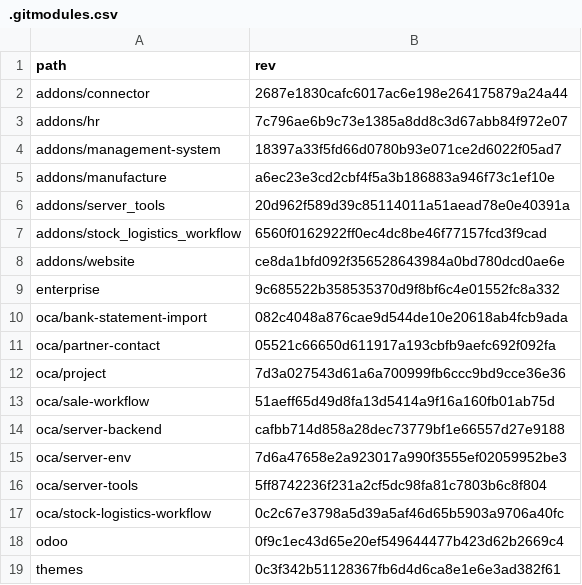
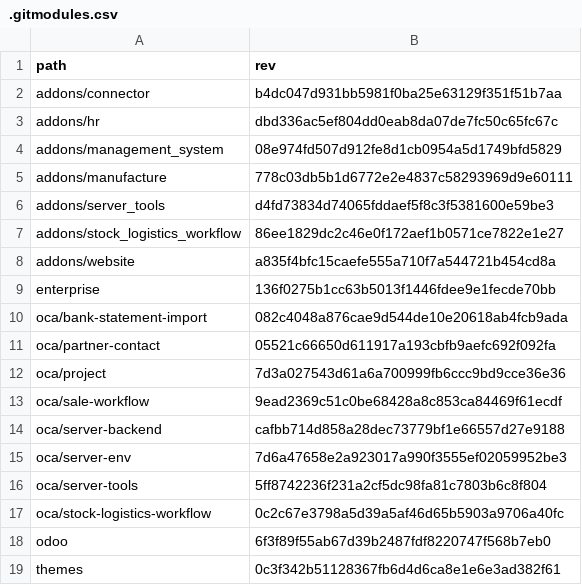
Before and after one commit to Mint-System/Odoo-Build, a CSV file: versions/18.0/.gitmodules.csv, drawn as a sheet.

```diff
--- a/versions/18.0/.gitmodules.csv
+++ b/versions/18.0/.gitmodules.csv
@@ -1,10 +1,10 @@
 path,rev
-addons/connector,2687e1830cafc6017ac6e198e264175879a24a44
-addons/hr,7c796ae6b9c73e1385a8dd8c3d67abb84f972e07
-addons/management-system,18397a33f5fd66d0780b93e071ce2d6022f05ad7
-addons/manufacture,a6ec23e3cd2cbf4f5a3b186883a946f73c1ef10e
-addons/server_tools,20d962f589d39c85114011a51aead78e0e40391a
-addons/stock_logistics_workflow,6560f0162922ff0ec4dc8be46f77157fcd3f9cad
-addons/website,ce8da1bfd092f356528643984a0bd780dcd0ae6e
-enterprise,9c685522b358535370d9f8bf6c4e01552fc8a332
+addons/connector,b4dc047d931bb5981f0ba25e63129f351f51b7aa
+addons/hr,dbd336ac5ef804dd0eab8da07de7fc50c65fc67c
+addons/management_system,08e974fd507d912fe8d1cb0954a5d1749bfd5829
+addons/manufacture,778c03db5b1d6772e2e4837c58293969d9e60111
+addons/server_tools,d4fd73834d74065fddaef5f8c3f5381600e59be3
+addons/stock_logistics_workflow,86ee1829dc2c46e0f172aef1b0571ce7822e1e27
+addons/website,a835f4bfc15caefe555a710f7a544721b454cd8a
+enterprise,136f0275b1cc63b5013f1446fdee9e1fecde70bb
 oca/bank-statement-import,082c4048a876cae9d544de10e20618ab4fcb9ada
@@ -12,3 +12,3 @@ oca/partner-contact,05521c66650d611917a193cbfb9aefc692f092fa
 oca/project,7d3a027543d61a6a700999fb6ccc9bd9cce36e36
-oca/sale-workflow,51aeff65d49d8fa13d5414a9f16a160fb01ab75d
+oca/sale-workflow,9ead2369c51c0be68428a8c853ca84469f61ecdf
 oca/server-backend,cafbb714d858a28dec73779bf1e66557d27e9188
@@ -17,3 +17,3 @@ oca/server-tools,5ff8742236f231a2cf5dc98fa81c7803b6c8f804
 oca/stock-logistics-workflow,0c2c67e3798a5d39a5af46d65b5903a9706a40fc
-odoo,0f9c1ec43d65e20ef549644477b423d62b2669c4
+odoo,6f3f89f55ab67d39b2487fdf8220747f568b7eb0
 themes,0c3f342b51128367fb6d4d6ca8e1e6e3ad382f61
```
Also changed, not shown: 2 other files.
